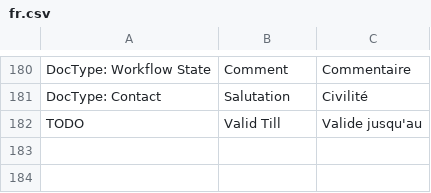
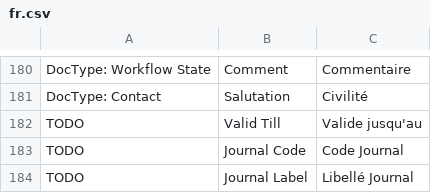
Before and after one commit to britlog/erpnext_customization, a CSV file: erpnext_customization/translations/fr.csv, drawn as a sheet; only a part is shown, gaps mark what is left out.

Commit message:
Manage journal code and label for payment entries

```diff
--- a/erpnext_customization/translations/fr.csv
+++ b/erpnext_customization/translations/fr.csv
@@ -182 +182,3 @@ DocType: Contact,Salutation,Civilité
 TODO,Valid Till,Valide jusqu'au
+TODO,Journal Code,Code Journal
+TODO,Journal Label,Libellé Journal
```
Also changed, not shown: 5 other files.
